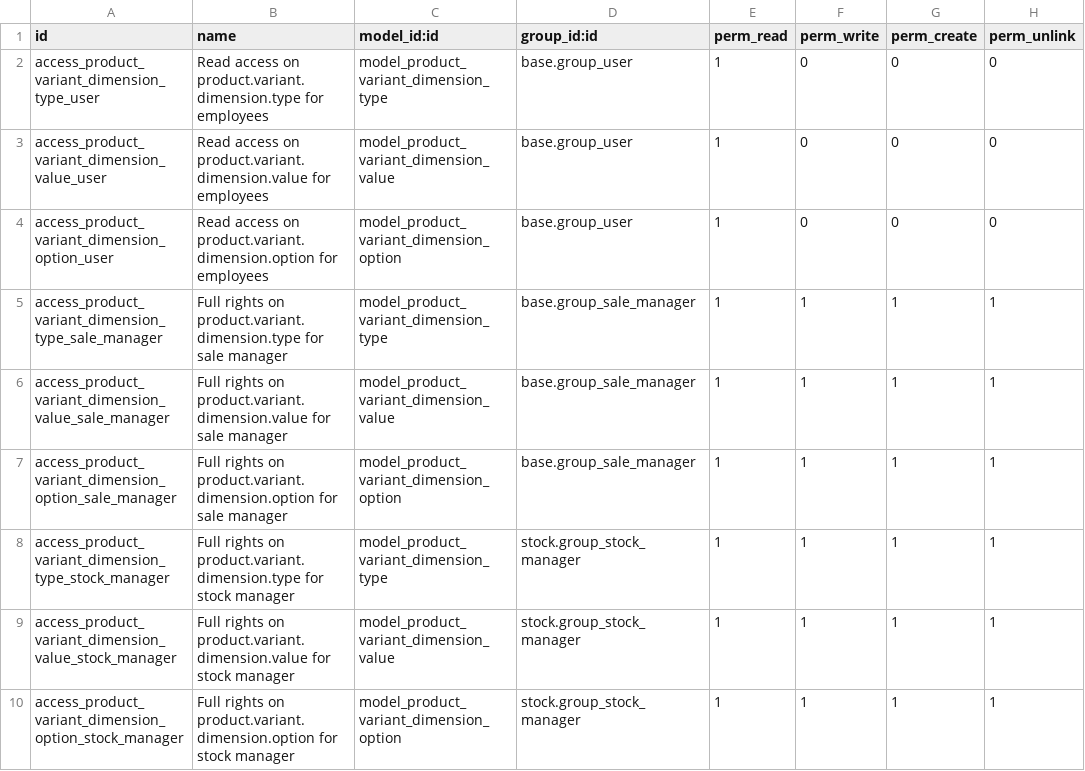
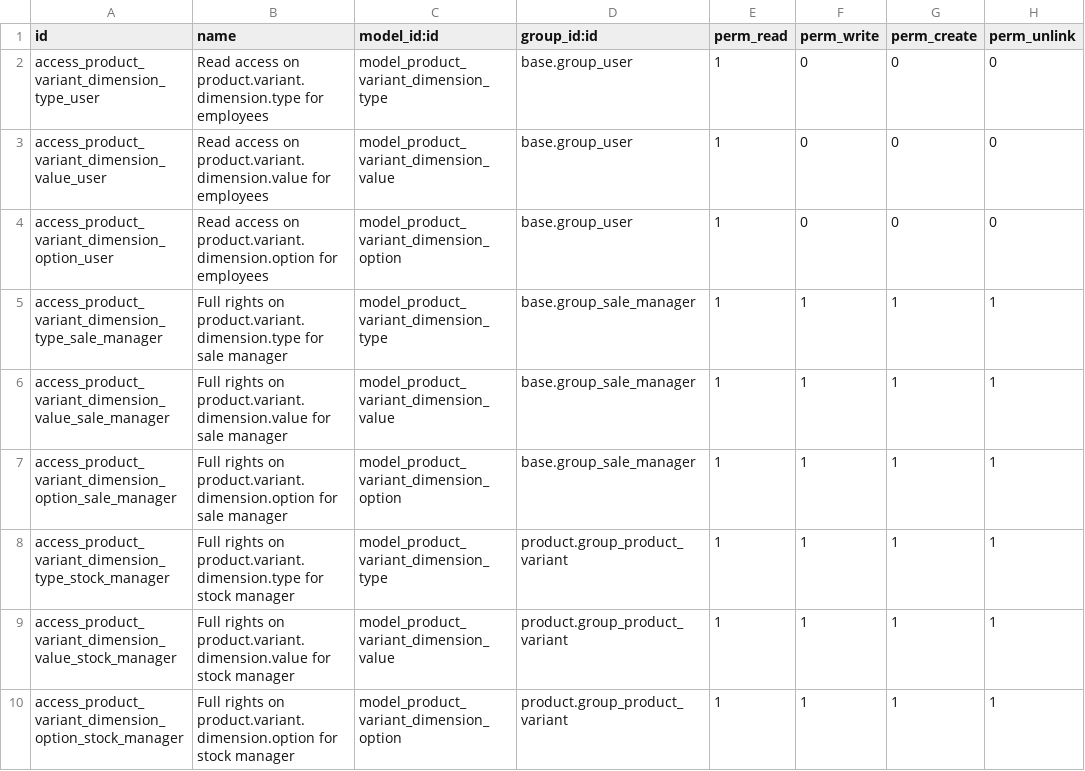
Before and after one commit to OCA/product-variant, a CSV file: product_variant_multi/security/ir.model.access.csv, drawn as a sheet.

Commit message:
[MIGR][REF][product_variant_multi] largely migrated product_variant_multi module to v7.0, also took advantage of the migration to relax the dependency upon stock module. There is still a critical issue however which seems to be related to the OpenObject framework, see next commit

```diff
--- a/product_variant_multi/security/ir.model.access.csv
+++ b/product_variant_multi/security/ir.model.access.csv
@@ -7,4 +7,4 @@
 "access_product_variant_dimension_option_sale_manager","Full rights on product.variant.dimension.option for sale manager","model_product_variant_dimension_option","base.group_sale_manager",1,1,1,1
-"access_product_variant_dimension_type_stock_manager","Full rights on product.variant.dimension.type for stock manager","model_product_variant_dimension_type","stock.group_stock_manager",1,1,1,1
-"access_product_variant_dimension_value_stock_manager","Full rights on product.variant.dimension.value for stock manager","model_product_variant_dimension_value","stock.group_stock_manager",1,1,1,1
-"access_product_variant_dimension_option_stock_manager","Full rights on product.variant.dimension.option for stock manager","model_product_variant_dimension_option","stock.group_stock_manager",1,1,1,1
+"access_product_variant_dimension_type_stock_manager","Full rights on product.variant.dimension.type for stock manager","model_product_variant_dimension_type","product.group_product_variant",1,1,1,1
+"access_product_variant_dimension_value_stock_manager","Full rights on product.variant.dimension.value for stock manager","model_product_variant_dimension_value","product.group_product_variant",1,1,1,1
+"access_product_variant_dimension_option_stock_manager","Full rights on product.variant.dimension.option for stock manager","model_product_variant_dimension_option","product.group_product_variant",1,1,1,1
```
Also changed, not shown: 2 other files.
